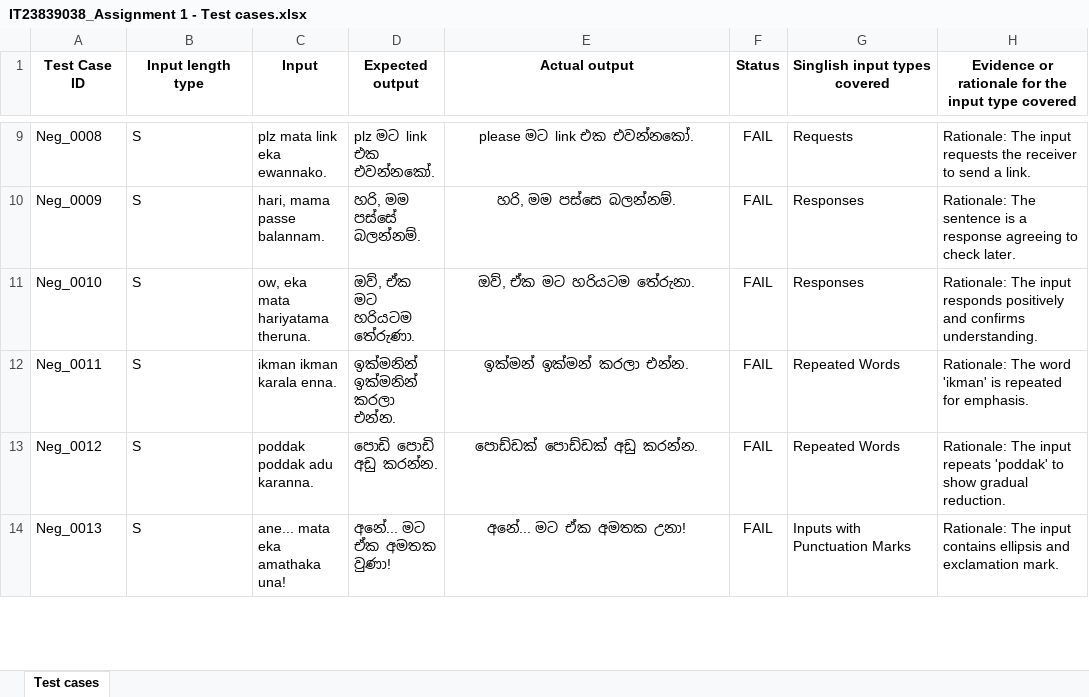
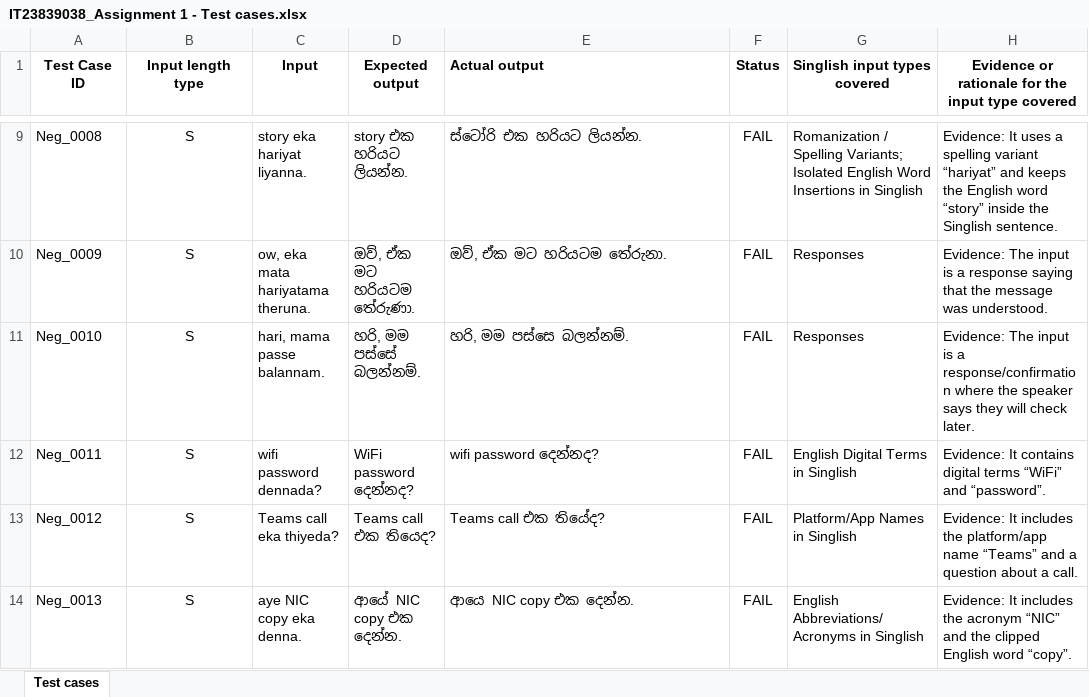
Before and after one commit to suneraimasha/IT23839038_playwright_Assignment1, an Excel workbook: IT23839038_Assignment 1 - Test cases.xlsx, sheet Test cases, drawn as a sheet; only a part is shown, gaps mark what is left out; values as stored, in another font and other column widths than the file's, no borders; table styles not drawn; the diff covers the shown part only; the diff names each change by its address in the sheet, - before the commit and + after, or states it on an @@ line.

```diff
--- a/IT23839038_Assignment 1 - Test cases.xlsx (sheet Test cases)
+++ b/IT23839038_Assignment 1 - Test cases.xlsx (sheet Test cases)
-E1 alignment: center
+E1 alignment: left
-B9:B14 alignment: left
+B9:B14 alignment: center
-C9 (Input): plz mata link eka ewannako.
+C9 (Input): story eka hariyat liyanna.
-D9 (Expected output): plz මට link එක එවන්නකෝ.
+D9 (Expected output): story එක හරියට ලියන්න.
-E9 (Actual output): please මට link එක එවන්නකෝ.
+E9 (Actual output): ස්ටෝරි එක හරියට ලියන්න.
-E9:E14 alignment: center
+E9:E14 alignment: left
-G9 (Singlish input types covered): Requests
+G9 (Singlish input types covered): Romanization / Spelling Variants; Isolated English Word Insertions in Singlish
-H9: Rationale: The input requests the receiver to send a link.
+H9: Evidence: It uses a spelling variant “hariyat” and keeps the English word “story” inside the Singlish sentence.
-C10 (Input): hari, mama passe balannam.
+C10 (Input): ow, eka mata hariyatama theruna.
-D10 (Expected output): හරි, මම පස්සේ බලන්නම්.
+D10 (Expected output): ඔව්, ඒක මට හරියටම තේරුණා.
-E10 (Actual output): හරි, මම පස්සෙ බලන්නම්.
+E10 (Actual output): ඔව්, ඒක මට හරියටම තේරුනා.
-H10: Rationale: The sentence is a response agreeing to check later.
+H10: Evidence: The input is a response saying that the message was understood.
-C11 (Input): ow, eka mata hariyatama theruna.
+C11 (Input): hari, mama passe balannam.
-D11 (Expected output): ඔව්, ඒක මට හරියටම තේරුණා.
+D11 (Expected output): හරි, මම පස්සේ බලන්නම්.
-E11 (Actual output): ඔව්, ඒක මට හරියටම තේරුනා.
+E11 (Actual output): හරි, මම පස්සෙ බලන්නම්.
-H11: Rationale: The input responds positively and confirms understanding.
+H11: Evidence: The input is a response/confirmation where the speaker says they will check later.
-C12 (Input): ikman ikman karala enna.
+C12 (Input): wifi password dennada?
-D12 (Expected output): ඉක්මනින් ඉක්මනින් කරලා එන්න.
+D12 (Expected output): WiFi password දෙන්නද?
-E12 (Actual output): ඉක්මන් ඉක්මන් කරලා එන්න.
+E12 (Actual output): wifi password දෙන්නද?
-G12 (Singlish input types covered): Repeated Words
+G12 (Singlish input types covered): English Digital Terms in Singlish
-H12: Rationale: The word 'ikman' is repeated for emphasis.
+H12: Evidence: It contains digital terms “WiFi” and “password”.
-C13 (Input): poddak poddak adu karanna.
+C13 (Input): Teams call eka thiyeda?
-D13 (Expected output): පොඩි පොඩි අඩු කරන්න.
+D13 (Expected output): Teams call එක තියෙද?
-E13 (Actual output): පොඩ්ඩක් පොඩ්ඩක් අඩු කරන්න.
+E13 (Actual output): Teams call එක තියේද?
-G13 (Singlish input types covered): Repeated Words
+G13 (Singlish input types covered): Platform/App Names in Singlish
-H13: Rationale: The input repeats 'poddak' to show gradual reduction.
+H13: Evidence: It includes the platform/app name “Teams” and a question about a call.
-C14 (Input): ane... mata eka amathaka una!
+C14 (Input): aye NIC copy eka denna.
-D14 (Expected output): අනේ... මට ඒක අමතක වුණා!
+D14 (Expected output): ආයේ NIC copy එක දෙන්න.
-E14 (Actual output): අනේ... මට ඒක අමතක උනා!
+E14 (Actual output): ආයෙ NIC copy එක දෙන්න.
-G14 (Singlish input types covered): Inputs with Punctuation Marks
+G14 (Singlish input types covered): English Abbreviations/Acronyms in Singlish
-H14: Rationale: The input contains ellipsis and exclamation mark.
+H14: Evidence: It includes the acronym “NIC” and the clipped English word “copy”.
```
Also changed, not shown: 2 added rows, 238 edited cells and cell formats elsewhere in this sheet, hidden cells.
